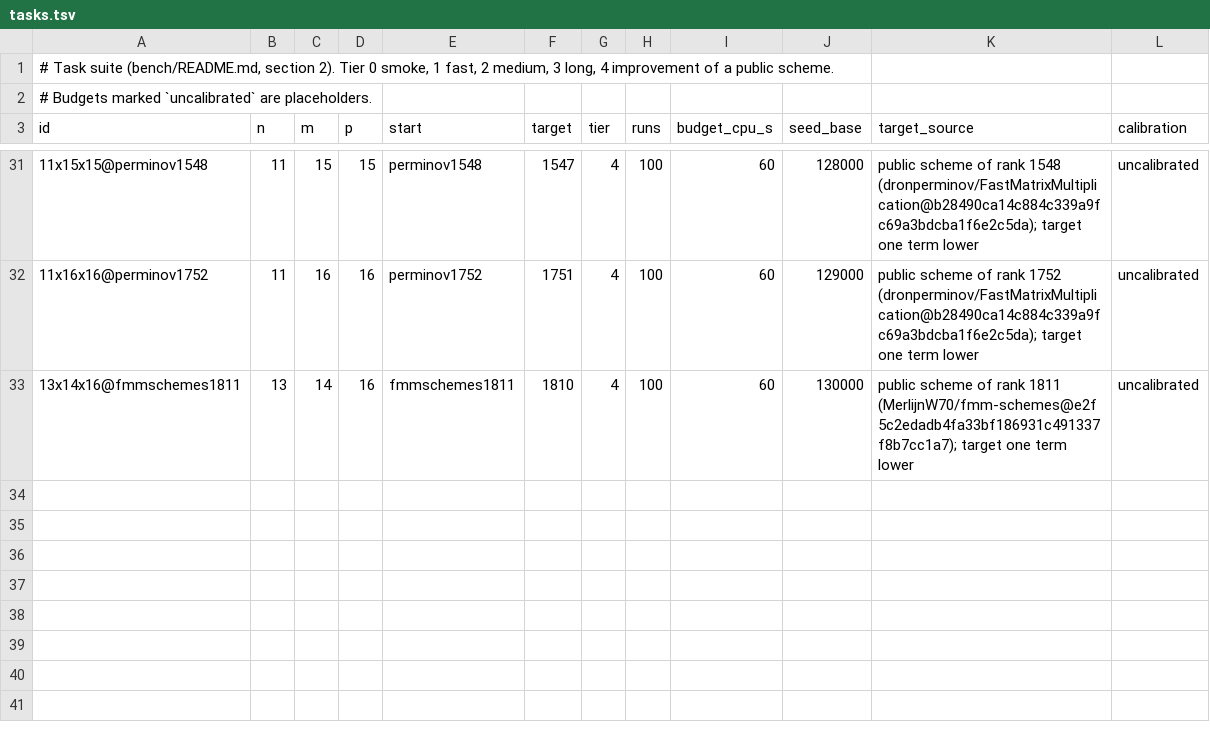
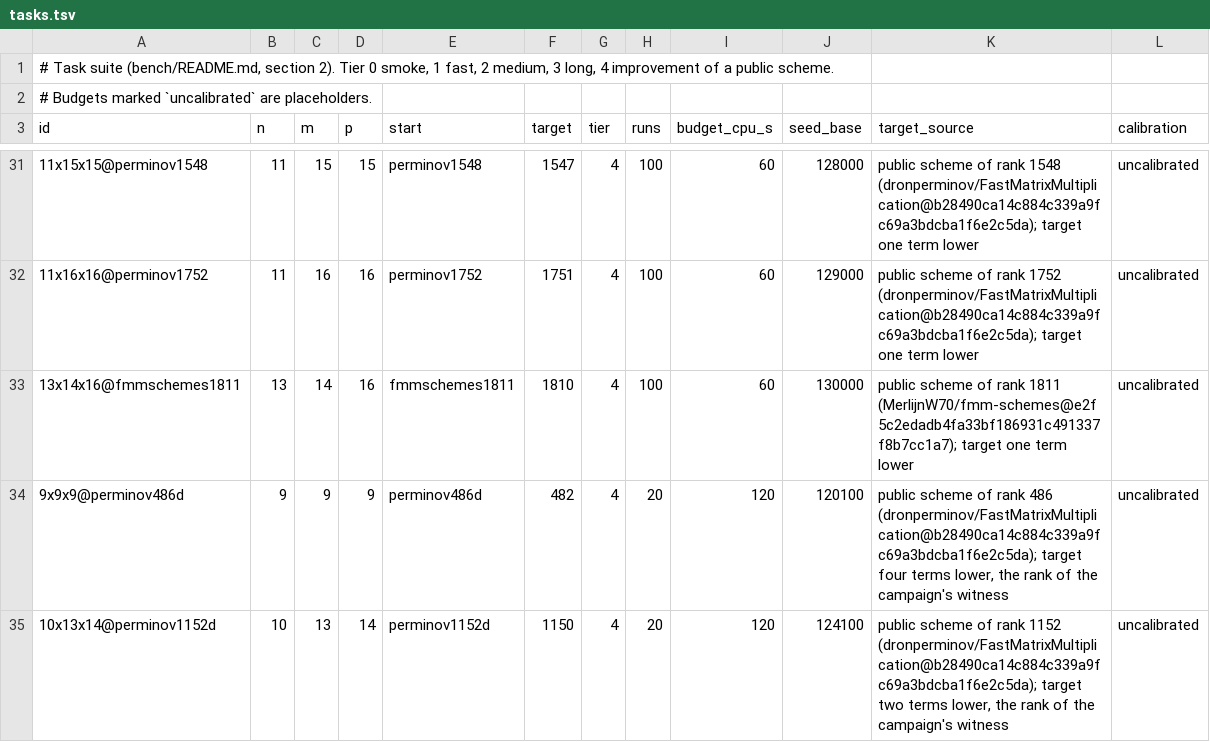
Before and after one commit to tungsten-lang/tungsten, a TSV file: bits/tungsten-metaflip/bench/tasks.tsv, drawn as a sheet; only a part is shown, gaps mark what is left out.

```diff
--- a/bits/tungsten-metaflip/bench/tasks.tsv
+++ b/bits/tungsten-metaflip/bench/tasks.tsv
@@ -33 +33,3 @@ id	n	m	p	start	target	tier	runs	budget_cpu_s	seed_base	target_source	calibration
 13x14x16@fmmschemes1811	13	14	16	fmmschemes1811	1810	4	100	60	130000	public scheme of rank 1811 (MerlijnW70/fmm-schemes@e2f5c2edadb4fa33bf186931c491337f8b7cc1a7); target one term lower	uncalibrated
+9x9x9@perminov486d	9	9	9	perminov486d	482	4	20	120	120100	public scheme of rank 486 (dronperminov/FastMatrixMultiplication@b28490ca14c884c339a9fc69a3bdcba1f6e2c5da); target four terms lower, the rank of the campaign's witness	uncalibrated
+10x13x14@perminov1152d	10	13	14	perminov1152d	1150	4	20	120	124100	public scheme of rank 1152 (dronperminov/FastMatrixMultiplication@b28490ca14c884c339a9fc69a3bdcba1f6e2c5da); target two terms lower, the rank of the campaign's witness	uncalibrated
```
Also changed, not shown: bits/tungsten-metaflip/bench/seeds.tsv.
